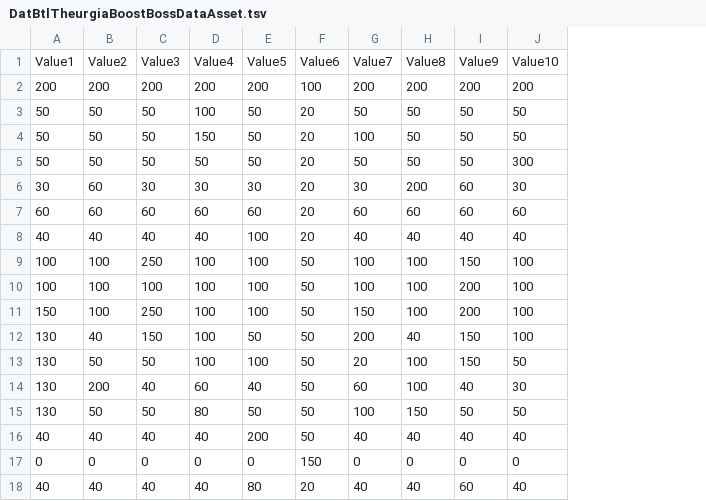
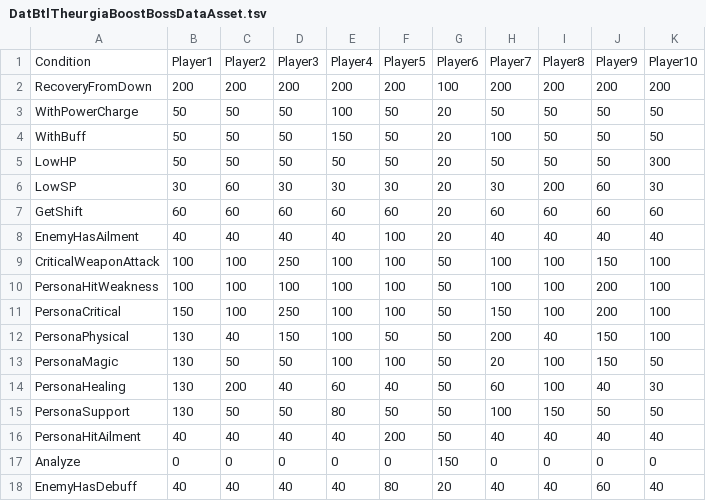
Before and after one commit to aqiu384/megaten-database, a TSV file: src/p3r/Content/Xrd777/Battle/Tables/DatBtlTheurgiaBoostBossDataAsset.tsv, drawn as a sheet; removed rows and columns are numbered as before the commit, all else as after; the diff names each change by its address in the sheet, - before the commit and + after, or states it on an @@ line.

```diff
--- a/src/p3r/Content/Xrd777/Battle/Tables/DatBtlTheurgiaBoostBossDataAsset.tsv
+++ b/src/p3r/Content/Xrd777/Battle/Tables/DatBtlTheurgiaBoostBossDataAsset.tsv
+column A, rows 2-18: RecoveryFromDown | WithPowerCharge | WithBuff | LowHP | LowSP | GetShift | EnemyHasAilment | CriticalWeaponAttack | PersonaHitWeakness | PersonaCritical | PersonaPhysical | PersonaMagic | PersonaHealing | PersonaSupport | PersonaHitAilment | Analyze | EnemyHasDebuff
-row 1: Value1 | Value2 | Value3 | Value4 | Value5 | Value6 | Value7 | Value8 | Value9 | Value10
+row 1: Condition | Player1 | Player2 | Player3 | Player4 | Player5 | Player6 | Player7 | Player8 | Player9 | Player10
```
Also changed, not shown: src/p3r/Content/Xrd777/Battle/Tables/DatBtlTheurgiaBoostDataAsset.tsv, 2 other files.
